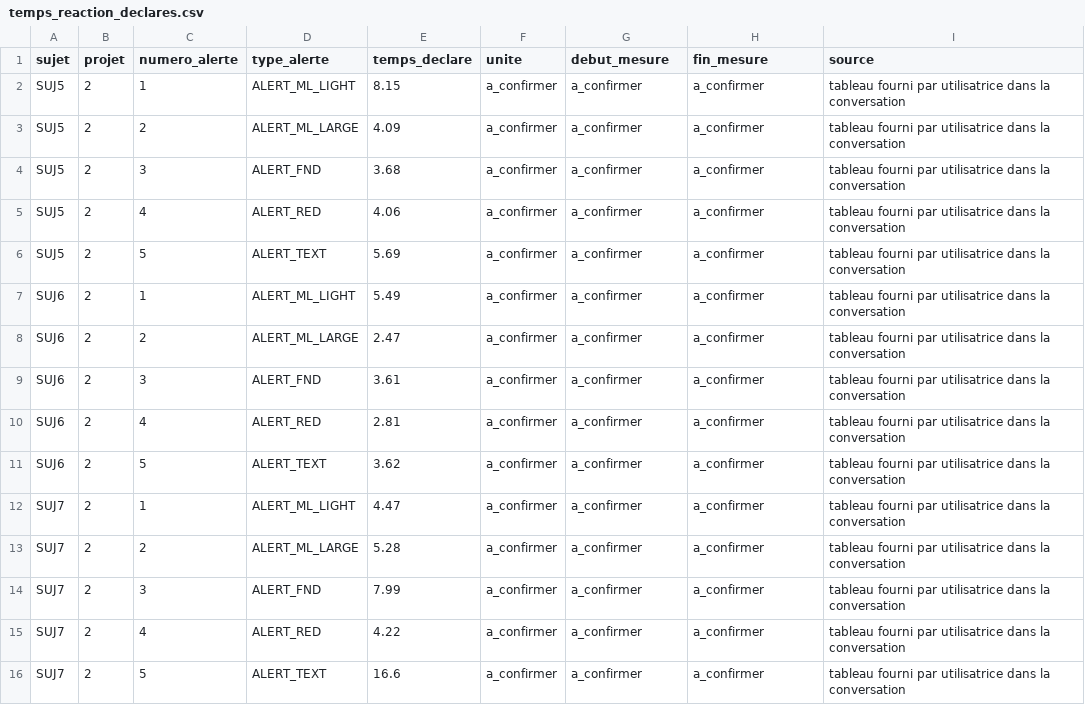
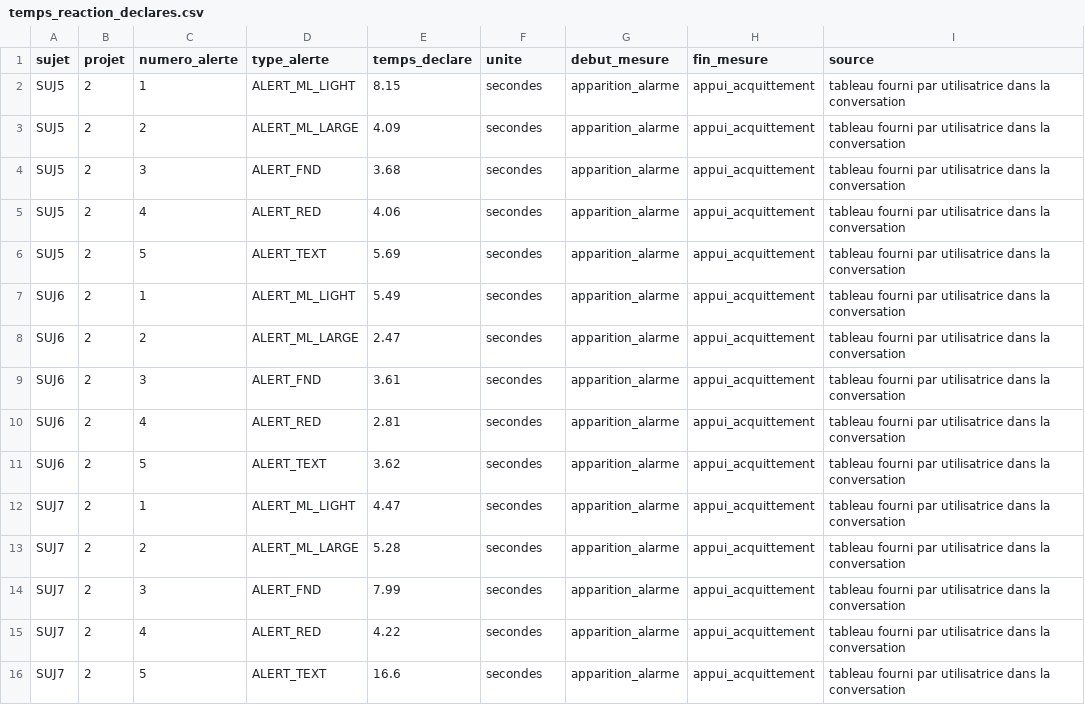
Before and after one commit to emmachabani/AirbusHelico, a CSV file: inputs/projet2/temps_reaction_declares.csv, drawn as a sheet.

Commit message:
Confirm reaction times as seconds from alarm onset to acknowledgment press

```diff
--- a/inputs/projet2/temps_reaction_declares.csv
+++ b/inputs/projet2/temps_reaction_declares.csv
@@ -1,16 +1,16 @@
 sujet,projet,numero_alerte,type_alerte,temps_declare,unite,debut_mesure,fin_mesure,source
-SUJ5,2,1,ALERT_ML_LIGHT,8.15,a_confirmer,a_confirmer,a_confirmer,tableau fourni par utilisatrice dans la conversation
-SUJ5,2,2,ALERT_ML_LARGE,4.09,a_confirmer,a_confirmer,a_confirmer,tableau fourni par utilisatrice dans la conversation
-SUJ5,2,3,ALERT_FND,3.68,a_confirmer,a_confirmer,a_confirmer,tableau fourni par utilisatrice dans la conversation
-SUJ5,2,4,ALERT_RED,4.06,a_confirmer,a_confirmer,a_confirmer,tableau fourni par utilisatrice dans la conversation
-SUJ5,2,5,ALERT_TEXT,5.69,a_confirmer,a_confirmer,a_confirmer,tableau fourni par utilisatrice dans la conversation
-SUJ6,2,1,ALERT_ML_LIGHT,5.49,a_confirmer,a_confirmer,a_confirmer,tableau fourni par utilisatrice dans la conversation
-SUJ6,2,2,ALERT_ML_LARGE,2.47,a_confirmer,a_confirmer,a_confirmer,tableau fourni par utilisatrice dans la conversation
-SUJ6,2,3,ALERT_FND,3.61,a_confirmer,a_confirmer,a_confirmer,tableau fourni par utilisatrice dans la conversation
-SUJ6,2,4,ALERT_RED,2.81,a_confirmer,a_confirmer,a_confirmer,tableau fourni par utilisatrice dans la conversation
-SUJ6,2,5,ALERT_TEXT,3.62,a_confirmer,a_confirmer,a_confirmer,tableau fourni par utilisatrice dans la conversation
-SUJ7,2,1,ALERT_ML_LIGHT,4.47,a_confirmer,a_confirmer,a_confirmer,tableau fourni par utilisatrice dans la conversation
-SUJ7,2,2,ALERT_ML_LARGE,5.28,a_confirmer,a_confirmer,a_confirmer,tableau fourni par utilisatrice dans la conversation
-SUJ7,2,3,ALERT_FND,7.99,a_confirmer,a_confirmer,a_confirmer,tableau fourni par utilisatrice dans la conversation
-SUJ7,2,4,ALERT_RED,4.22,a_confirmer,a_confirmer,a_confirmer,tableau fourni par utilisatrice dans la conversation
-SUJ7,2,5,ALERT_TEXT,16.6,a_confirmer,a_confirmer,a_confirmer,tableau fourni par utilisatrice dans la conversation
+SUJ5,2,1,ALERT_ML_LIGHT,8.15,secondes,apparition_alarme,appui_acquittement,tableau fourni par utilisatrice dans la conversation
+SUJ5,2,2,ALERT_ML_LARGE,4.09,secondes,apparition_alarme,appui_acquittement,tableau fourni par utilisatrice dans la conversation
+SUJ5,2,3,ALERT_FND,3.68,secondes,apparition_alarme,appui_acquittement,tableau fourni par utilisatrice dans la conversation
+SUJ5,2,4,ALERT_RED,4.06,secondes,apparition_alarme,appui_acquittement,tableau fourni par utilisatrice dans la conversation
+SUJ5,2,5,ALERT_TEXT,5.69,secondes,apparition_alarme,appui_acquittement,tableau fourni par utilisatrice dans la conversation
+SUJ6,2,1,ALERT_ML_LIGHT,5.49,secondes,apparition_alarme,appui_acquittement,tableau fourni par utilisatrice dans la conversation
+SUJ6,2,2,ALERT_ML_LARGE,2.47,secondes,apparition_alarme,appui_acquittement,tableau fourni par utilisatrice dans la conversation
+SUJ6,2,3,ALERT_FND,3.61,secondes,apparition_alarme,appui_acquittement,tableau fourni par utilisatrice dans la conversation
+SUJ6,2,4,ALERT_RED,2.81,secondes,apparition_alarme,appui_acquittement,tableau fourni par utilisatrice dans la conversation
+SUJ6,2,5,ALERT_TEXT,3.62,secondes,apparition_alarme,appui_acquittement,tableau fourni par utilisatrice dans la conversation
+SUJ7,2,1,ALERT_ML_LIGHT,4.47,secondes,apparition_alarme,appui_acquittement,tableau fourni par utilisatrice dans la conversation
+SUJ7,2,2,ALERT_ML_LARGE,5.28,secondes,apparition_alarme,appui_acquittement,tableau fourni par utilisatrice dans la conversation
+SUJ7,2,3,ALERT_FND,7.99,secondes,apparition_alarme,appui_acquittement,tableau fourni par utilisatrice dans la conversation
+SUJ7,2,4,ALERT_RED,4.22,secondes,apparition_alarme,appui_acquittement,tableau fourni par utilisatrice dans la conversation
+SUJ7,2,5,ALERT_TEXT,16.6,secondes,apparition_alarme,appui_acquittement,tableau fourni par utilisatrice dans la conversation
```
Also changed, not shown: 2 other files.
